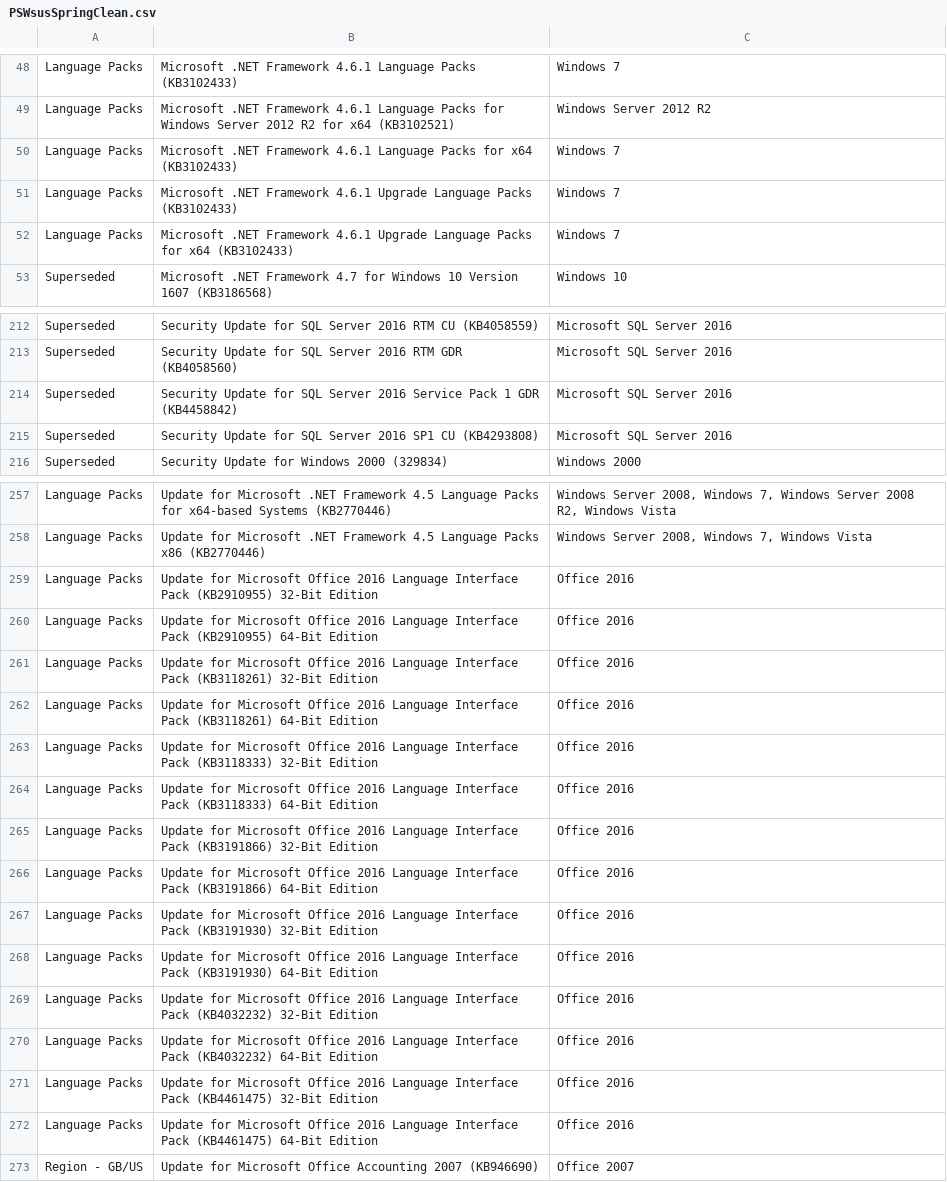
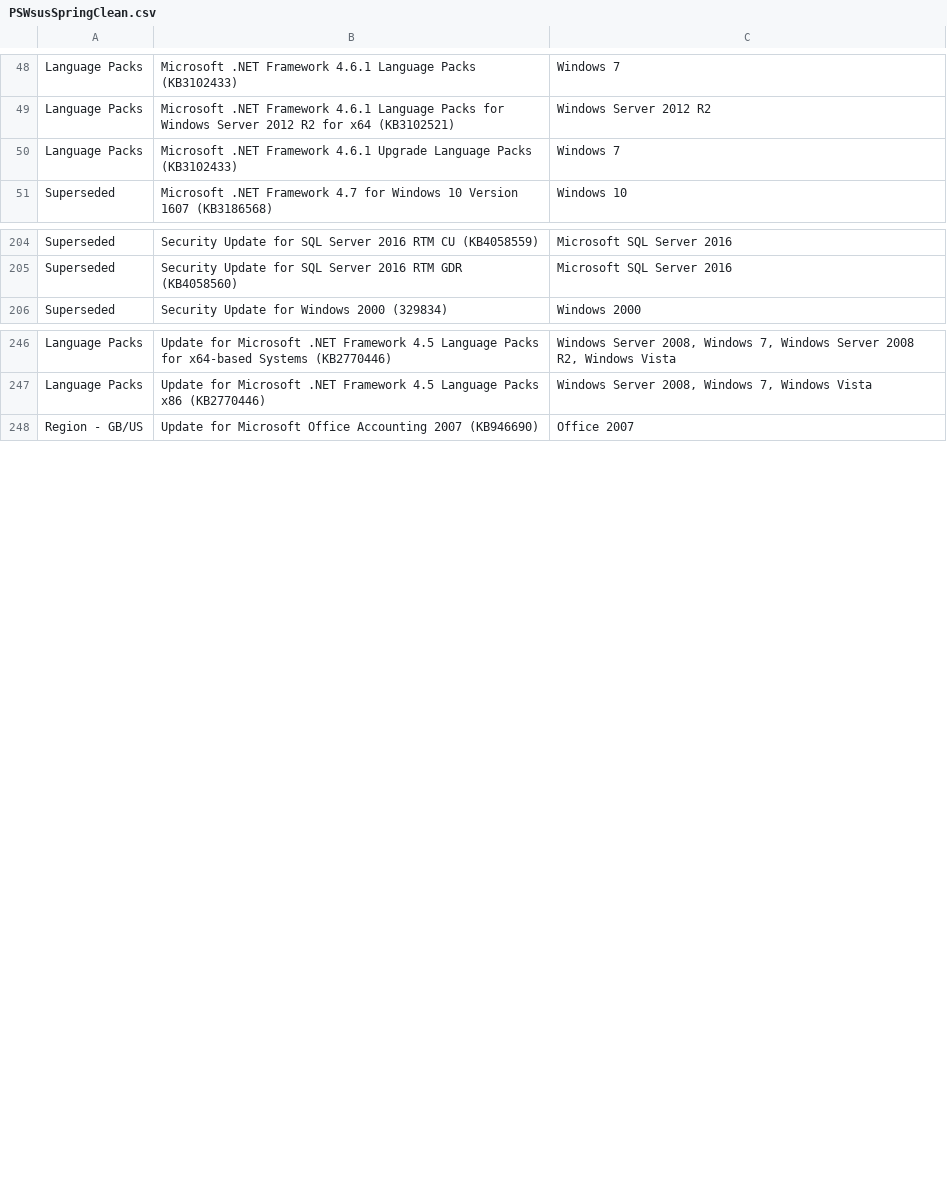
Before and after one commit to ralish/PSWsusSpringClean, a CSV file: PSWsusSpringClean.csv, drawn as a sheet; only a part is shown, gaps mark what is left out; the diff covers the shown part only; the diff names each change by its address in the sheet, - before the commit and + after, or states it on an @@ line.

Commit message:
Remove no longer necessary catalogue updates

```diff
--- a/PSWsusSpringClean.csv
+++ b/PSWsusSpringClean.csv
-row 50: Language Packs | Microsoft .NET Framework 4.6.1 Language Packs for x64 (KB3102433) | Windows 7
-row 52: Language Packs | Microsoft .NET Framework 4.6.1 Upgrade Language Packs for x64 (KB3102433) | Windows 7
-row 214: Superseded | Security Update for SQL Server 2016 Service Pack 1 GDR (KB4458842) | Microsoft SQL Server 2016
-row 215: Superseded | Security Update for SQL Server 2016 SP1 CU (KB4293808) | Microsoft SQL Server 2016
-row 259: Language Packs | Update for Microsoft Office 2016 Language Interface Pack (KB2910955) 32-Bit Edition | Office 2016
-row 260: Language Packs | Update for Microsoft Office 2016 Language Interface Pack (KB2910955) 64-Bit Edition | Office 2016
-row 261: Language Packs | Update for Microsoft Office 2016 Language Interface Pack (KB3118261) 32-Bit Edition | Office 2016
-row 262: Language Packs | Update for Microsoft Office 2016 Language Interface Pack (KB3118261) 64-Bit Edition | Office 2016
-row 263: Language Packs | Update for Microsoft Office 2016 Language Interface Pack (KB3118333) 32-Bit Edition | Office 2016
-row 264: Language Packs | Update for Microsoft Office 2016 Language Interface Pack (KB3118333) 64-Bit Edition | Office 2016
-row 265: Language Packs | Update for Microsoft Office 2016 Language Interface Pack (KB3191866) 32-Bit Edition | Office 2016
-row 266: Language Packs | Update for Microsoft Office 2016 Language Interface Pack (KB3191866) 64-Bit Edition | Office 2016
-row 267: Language Packs | Update for Microsoft Office 2016 Language Interface Pack (KB3191930) 32-Bit Edition | Office 2016
-row 268: Language Packs | Update for Microsoft Office 2016 Language Interface Pack (KB3191930) 64-Bit Edition | Office 2016
-row 269: Language Packs | Update for Microsoft Office 2016 Language Interface Pack (KB4032232) 32-Bit Edition | Office 2016
-row 270: Language Packs | Update for Microsoft Office 2016 Language Interface Pack (KB4032232) 64-Bit Edition | Office 2016
-row 271: Language Packs | Update for Microsoft Office 2016 Language Interface Pack (KB4461475) 32-Bit Edition | Office 2016
-row 272: Language Packs | Update for Microsoft Office 2016 Language Interface Pack (KB4461475) 64-Bit Edition | Office 2016
```
Also changed, not shown: 7 removed rows elsewhere in this file.
